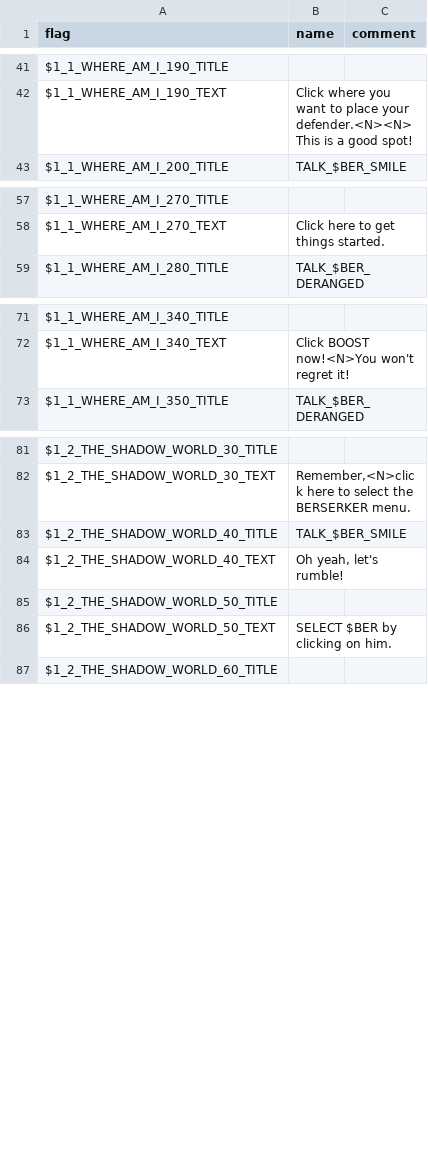
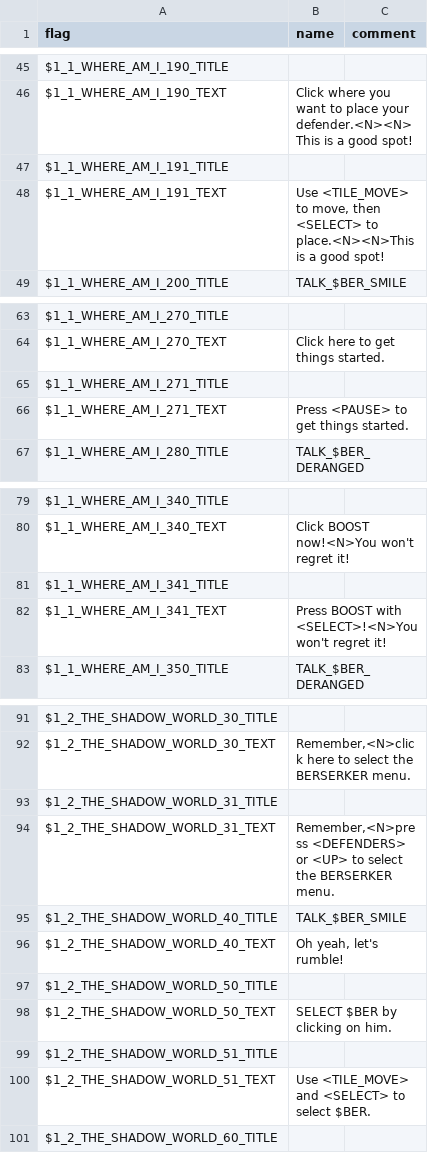
Before and after one commit to larsiusprime/defendersquest-loc, a TSV file: dq1_dx/en-US/maps.tsv, drawn as a sheet; only a part is shown, gaps mark what is left out; the diff covers the shown part only; the diff names each change by its address in the sheet, - before the commit and + after, or states it on an @@ line.

```diff
--- a/dq1_dx/en-US/maps.tsv
+++ b/dq1_dx/en-US/maps.tsv
+row 47: $1_1_WHERE_AM_I_191_TITLE
+row 48: $1_1_WHERE_AM_I_191_TEXT | Use <TILE_MOVE> to move, then <SELECT> to place.<N><N>This is a good spot!
+row 65: $1_1_WHERE_AM_I_271_TITLE
+row 66: $1_1_WHERE_AM_I_271_TEXT | Press <PAUSE> to get things started.
+row 81: $1_1_WHERE_AM_I_341_TITLE
+row 82: $1_1_WHERE_AM_I_341_TEXT | Press BOOST with <SELECT>!<N>You won't regret it!
+row 93: $1_2_THE_SHADOW_WORLD_31_TITLE
+row 94: $1_2_THE_SHADOW_WORLD_31_TEXT | Remember,<N>press <DEFENDERS> or <UP> to select the BERSERKER menu.
+row 99: $1_2_THE_SHADOW_WORLD_51_TITLE
+row 100: $1_2_THE_SHADOW_WORLD_51_TEXT | Use <TILE_MOVE> and <SELECT> to select $BER.
```
Also changed, not shown: 38 added rows elsewhere in this file.
